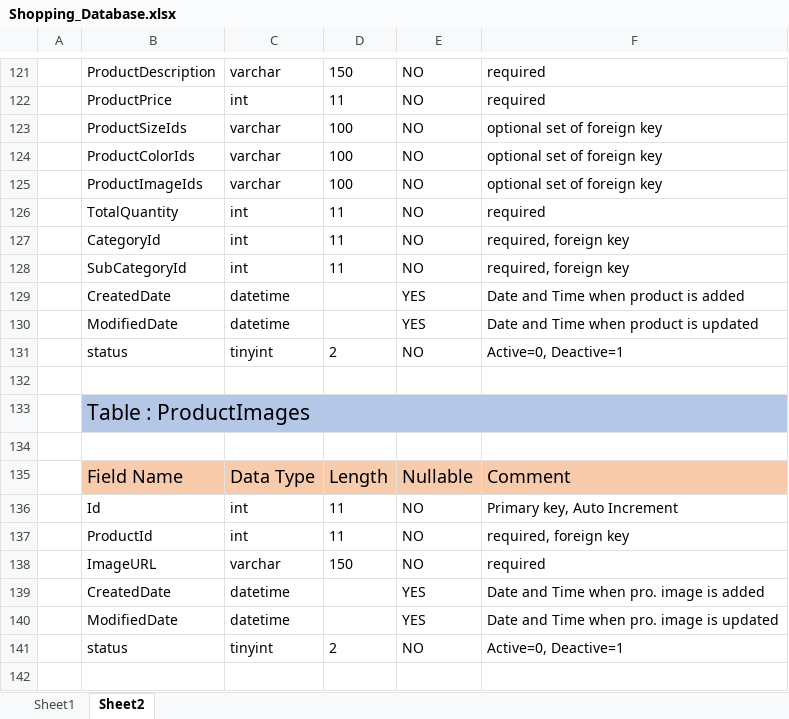
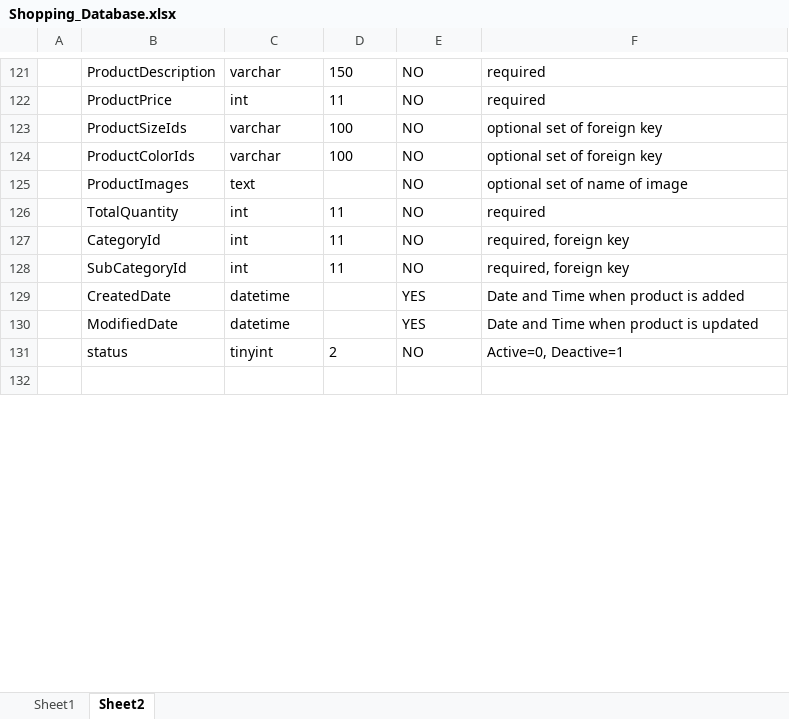
Before and after one commit to SmitBhikadiya/eShoppingAdmin, an Excel workbook: Database Schema/Shopping_Database.xlsx, sheet Sheet2, drawn as a sheet; only a part is shown, gaps mark what is left out; values as stored, in another font and other column widths than the file's, no borders; removed rows and columns are numbered as before the commit, all else as after; the diff names each change by its address in the sheet, - before the commit and + after, or states it on an @@ line.

Commit message:
Completed CURD for products

```diff
--- a/Database Schema/Shopping_Database.xlsx (sheet Sheet2)
+++ b/Database Schema/Shopping_Database.xlsx (sheet Sheet2)
-row 125:  | ProductImageIds | varchar | 100 | NO | optional set of foreign key
+row 125:  | ProductImages | text |  | NO | optional set of name of image
-row 131:  | status | tinyint | 2 | NO | Active=0, Deactive=1
-row 132: (empty)
-row 133:  | Table : ProductImages
-row 134: (empty)
-row 135:  | Field Name | Data Type | Length | Nullable | Comment
-row 136:  | Id | int | 11 | NO | Primary key, Auto Increment
-row 137:  | ProductId | int | 11 | NO | required, foreign key
-row 138:  | ImageURL | varchar | 150 | NO | required
-row 139:  | CreatedDate | datetime |  | YES | Date and Time when pro. image is added
-row 140:  | ModifiedDate | datetime |  | YES | Date and Time when pro. image is updated
```
Also changed, not shown: 28 other files.
